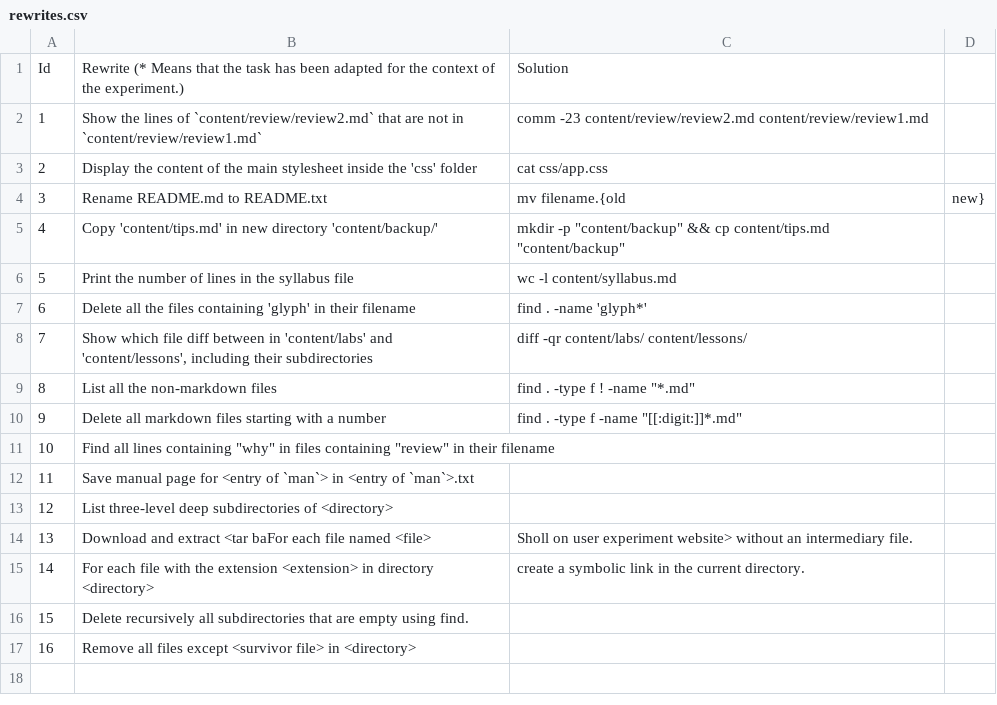
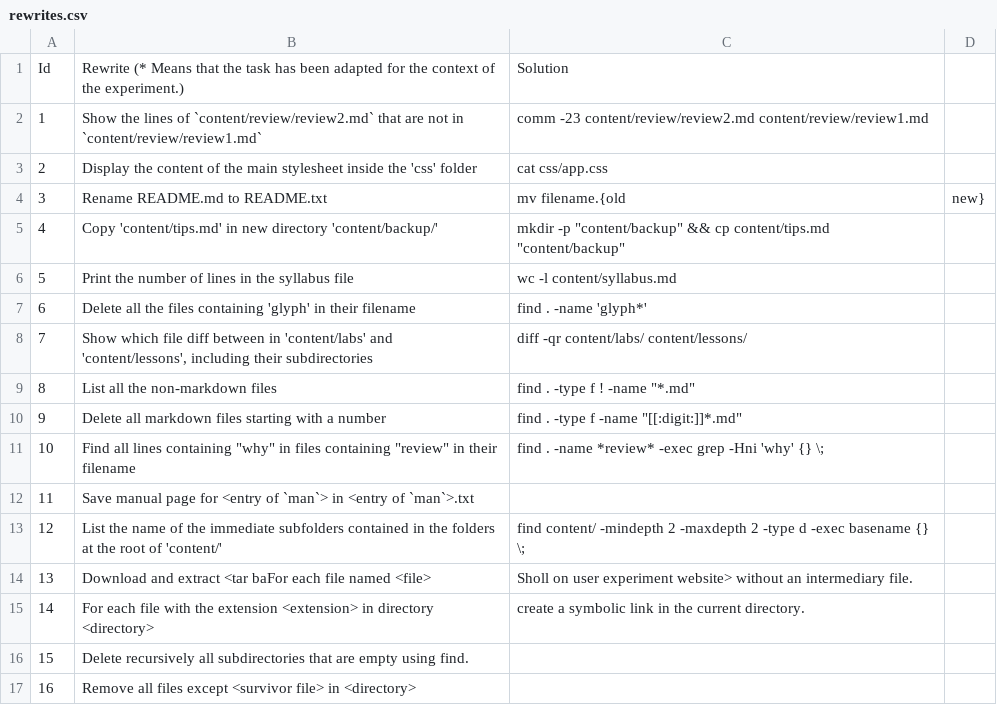
Before and after one commit to Thomsch/tellina_user_experiment, a CSV file: data_set/taskset/rewrites.csv, drawn as a sheet.

```diff
--- a/data_set/taskset/rewrites.csv
+++ b/data_set/taskset/rewrites.csv
@@ -10,5 +10,5 @@ Id,Rewrite (* Means that the task has been adapted for the context of the experi
 9,Delete all markdown files starting with a number,find . -type f -name "[[:digit:]]*.md"
-10,Find all lines containing "why" in files containing "review" in their filename,
+10,Find all lines containing "why" in files containing "review" in their filename,find . -name *review* -exec grep -Hni 'why' {} \;
 11,Save manual page for <entry of `man`> in <entry of `man`>.txt
-12,List three-level deep subdirectories of <directory>
+12,List the name of the immediate subfolders contained in the folders at the root of 'content/', find content/ -mindepth 2 -maxdepth 2 -type d -exec basename {} \;
 13,Download and extract <tar baFor each file named <file>, Sholl on user experiment website> without an intermediary file.
```
Also changed, not shown: 3 other files.
